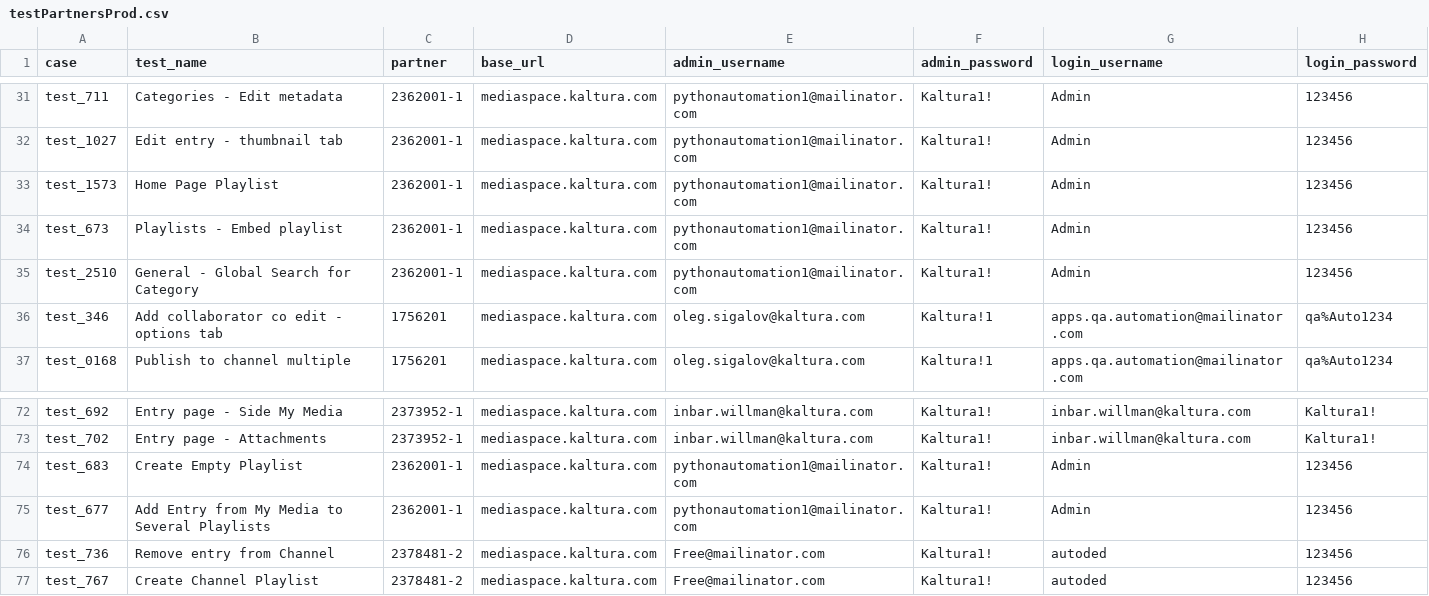
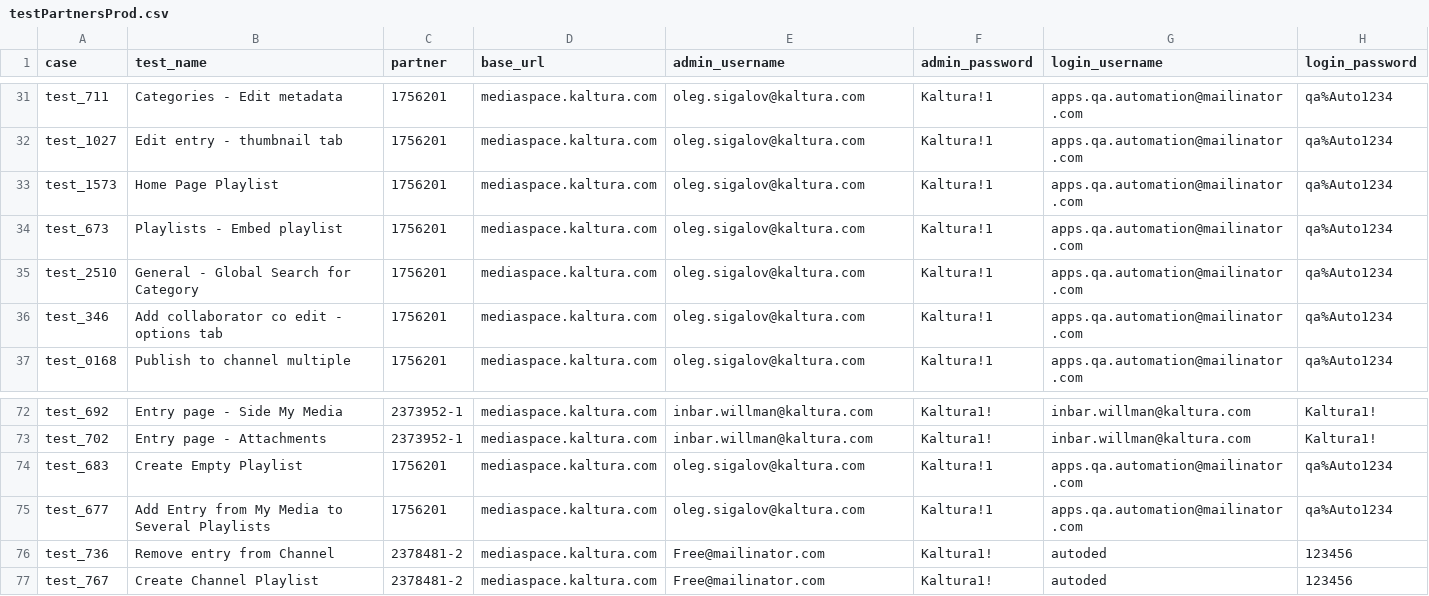
Before and after one commit to NadyaDi/kms-automation, a CSV file: web/ini/testPartnersProd.csv, drawn as a sheet; only a part is shown, gaps mark what is left out; the diff covers the shown part only; the diff names each change by its address in the sheet, - before the commit and + after, or states it on an @@ line.

```diff
--- a/web/ini/testPartnersProd.csv
+++ b/web/ini/testPartnersProd.csv
-C31:C35 (partner): 2362001-1
+C31:C35 (partner): 1756201
-E31:E35 (admin_username): pythonautomation1@mailinator.com
+E31:E35 (admin_username): oleg.sigalov@kaltura.com
-F31:F35 (admin_password): Kaltura1!
+F31:F35 (admin_password): Kaltura!1
-G31:G35 (login_username): Admin
+G31:G35 (login_username): apps.qa.automation@mailinator.com
-H31:H35 (login_password): 123456
+H31:H35 (login_password): qa%Auto1234
-C74:C75 (partner): 2362001-1
+C74:C75 (partner): 1756201
-E74:E75 (admin_username): pythonautomation1@mailinator.com
+E74:E75 (admin_username): oleg.sigalov@kaltura.com
-F74:F75 (admin_password): Kaltura1!
+F74:F75 (admin_password): Kaltura!1
-G74:G75 (login_username): Admin
+G74:G75 (login_username): apps.qa.automation@mailinator.com
-H74:H75 (login_password): 123456
+H74:H75 (login_password): qa%Auto1234
```
Also changed, not shown: 135 edited cells elsewhere in this file.
